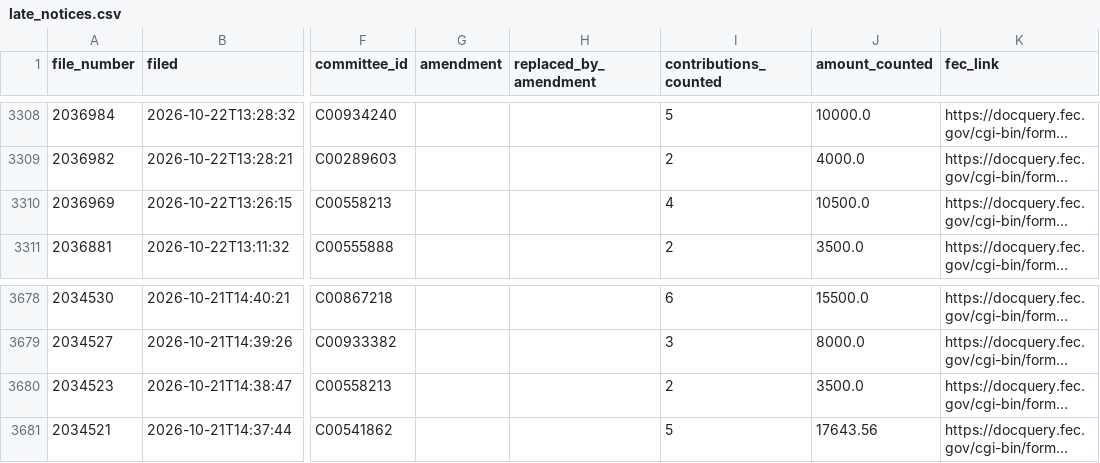
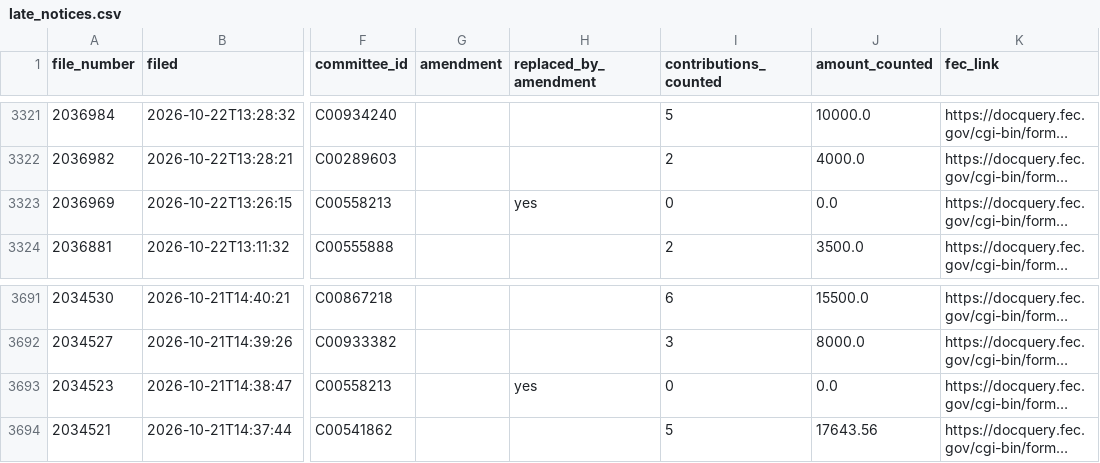
Before and after one commit to ntkutner/house-ie-tracker, a CSV file: docs/late_notices.csv, drawn as a sheet; only a part is shown, gaps mark what is left out; long unchanged cells end in …; addresses are those after the commit; the diff covers the shown part only; the diff names each change by its address in the sheet, - before the commit and + after, or states it on an @@ line.

```diff
--- a/docs/late_notices.csv
+++ b/docs/late_notices.csv
-H3323 (replaced_by_amendment): (empty)
+H3323 (replaced_by_amendment): yes
-I3323 (contributions_counted): 4
+I3323 (contributions_counted): 0
-J3323 (amount_counted): 10500.0
+J3323 (amount_counted): 0.0
-H3693 (replaced_by_amendment): (empty)
+H3693 (replaced_by_amendment): yes
-I3693 (contributions_counted): 2
+I3693 (contributions_counted): 0
-J3693 (amount_counted): 3500.0
+J3693 (amount_counted): 0.0
```
Also changed, not shown: 13 added rows and 9 edited cells elsewhere in this file, docs/races.csv, 55 other files.
